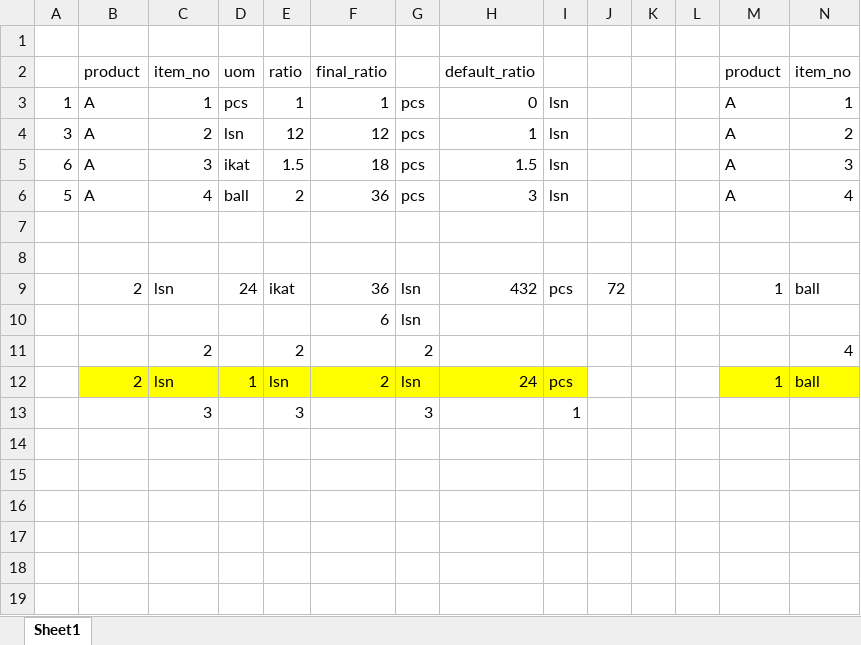
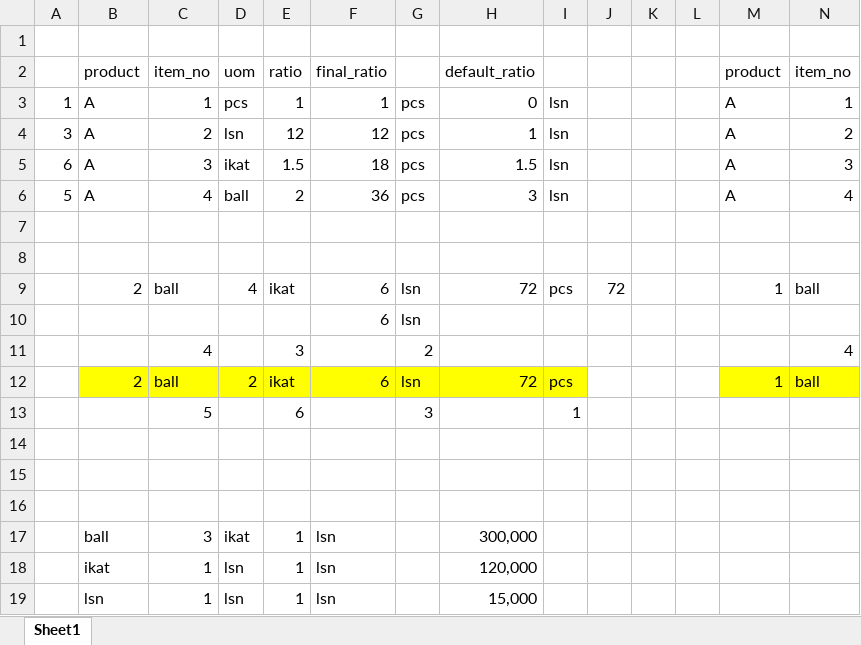
Before and after one commit to AlberthWu/mikiwa, an Excel workbook: database/uom.xlsx, sheet Sheet1, drawn as a sheet; only a part is shown; values as stored, in another font and other column widths than the file's, no borders; addresses are those after the commit; rows hold the shown columns only; the diff names each change by its address in the sheet, - before the commit and + after, or states it on an @@ line.

```diff
--- a/database/uom.xlsx (sheet Sheet1)
+++ b/database/uom.xlsx (sheet Sheet1)
-C9: lsn
+C9: ball
-D9: 24
+D9: 4
-F9: 36
+F9: 6
-H9: 432
+H9: 72
-C11: 2
+C11: 4
-E11: 2
+E11: 3
-C12: lsn
+C12: ball
-D12: 1
+D12: 2
-E12: lsn
+E12: ikat
-F12: 2
+F12: 6
-H12: 24
+H12: 72
+row 13:  |  | 5 |  | 6 |  | 3 |  | 1
-row 14:  |  | 3 |  | 3 |  | 3 |  | 1
+row 14: (empty)
+row 15: (empty)
+row 16: (empty)
+row 17:  | ball | 3 | ikat | 1 | lsn |  | 300,000
+row 18:  | ikat | 1 | lsn | 1 | lsn |  | 120,000
+row 19:  | lsn | 1 | lsn | 1 | lsn |  | 15,000
```
Also changed, not shown: 12 other files.
